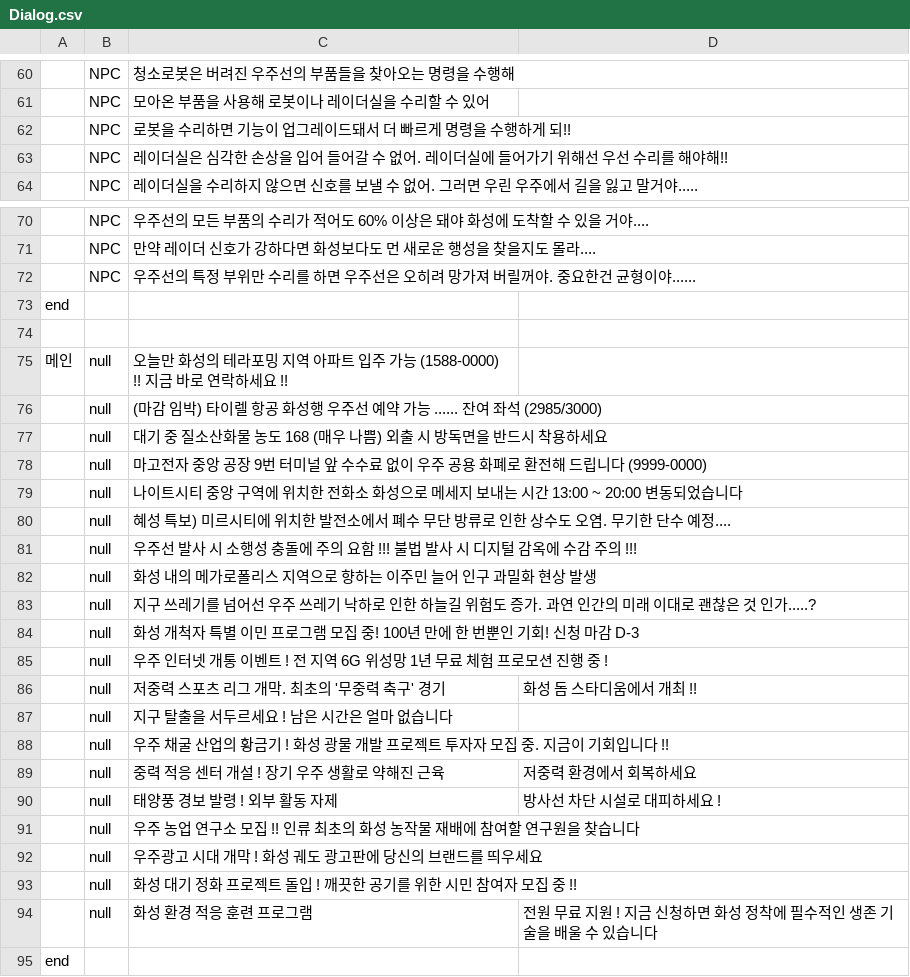
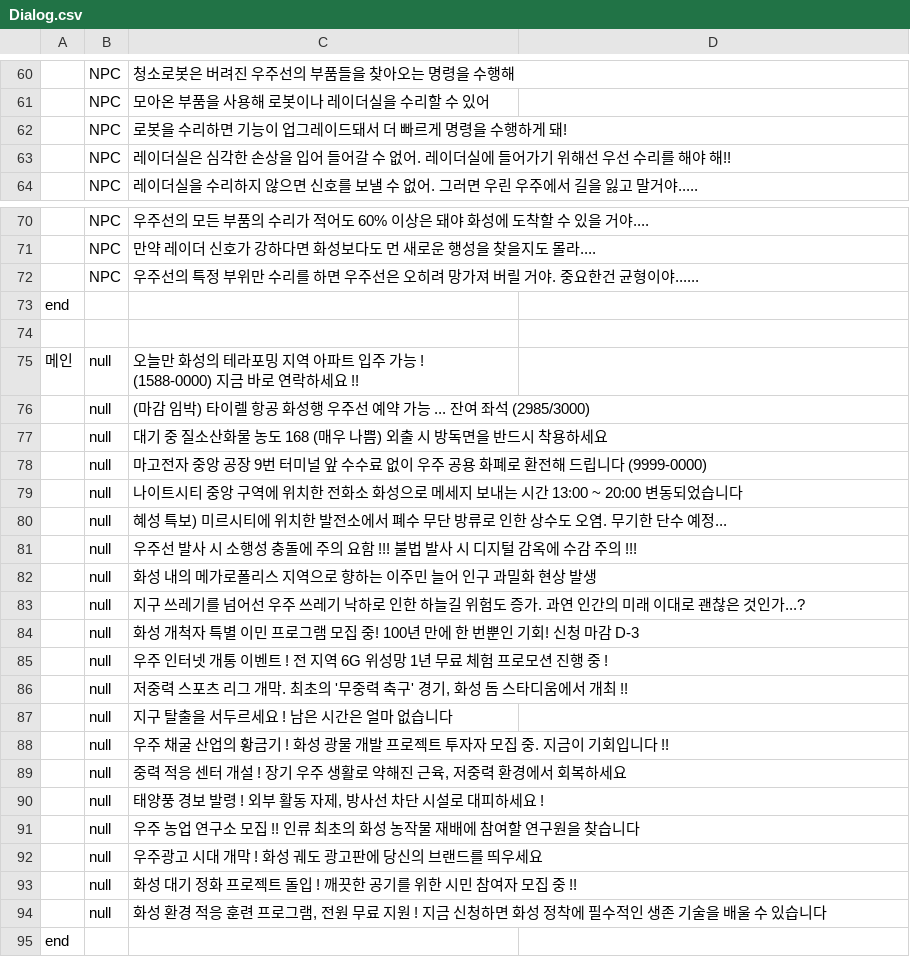
Before and after one commit to LeeYuJoung/Shelter, a CSV file: Assets/10.Files/Dialog.csv, drawn as a sheet; only a part is shown, gaps mark what is left out; removed rows and columns are numbered as before the commit, all else as after; the diff covers the shown part only; the diff names each change by its address in the sheet, - before the commit and + after, or states it on an @@ line.

```diff
--- a/Assets/10.Files/Dialog.csv
+++ b/Assets/10.Files/Dialog.csv
-C62: 로봇을 수리하면 기능이 업그레이드돼서 더 빠르게 명령을 수행하게 되!!
+C62: 로봇을 수리하면 기능이 업그레이드돼서 더 빠르게 명령을 수행하게 돼!
-C63: …를 해야해!!
+C63: …를 해야 해!!
-C72: …져 버릴꺼야. 중요…
+C72: …져 버릴 거야. 중요…
-C75: …가능 (1588-0000) !! 지금 바…
+C75: …가능 ! (1588-0000) 지금 바…
-C76: …가능 ...... 잔여 좌…
+C76: …가능 ... 잔여 좌…
-C80: …수 예정....
+C80: …수 예정...
-C83: …찮은 것 인가.....?
+C83: …찮은 것인가...?
-row 86:  | null | 저중력 스포츠 리그 개막. 최초의 '무중력 축구' 경기 | 화성 돔 스타디움에서 개최 !!
+row 86:  | null | 저중력 스포츠 리그 개막. 최초의 '무중력 축구' 경기, 화성 돔 스타디움에서 개최 !!
-row 89:  | null | 중력 적응 센터 개설 ! 장기 우주 생활로 약해진 근육 | 저중력 환경에서 회복하세요
-row 90:  | null | 태양풍 경보 발령 ! 외부 활동 자제 | 방사선 차단 시설로 대피하세요 !
+row 89:  | null | 중력 적응 센터 개설 ! 장기 우주 생활로 약해진 근육, 저중력 환경에서 회복하세요
+row 90:  | null | 태양풍 경보 발령 ! 외부 활동 자제, 방사선 차단 시설로 대피하세요 !
-row 94:  | null | 화성 환경 적응 훈련 프로그램 | 전원 무료 지원 ! 지금 신청하면 화성 정착에 필수적인 생존 기술을 배울 수 있습니다
+row 94:  | null | 화성 환경 적응 훈련 프로그램, 전원 무료 지원 ! 지금 신청하면 화성 정착에 필수적인 생존 기술을 배울 수 있습니다
```
Also changed, not shown: 24 edited cells elsewhere in this file, 40 other files.
